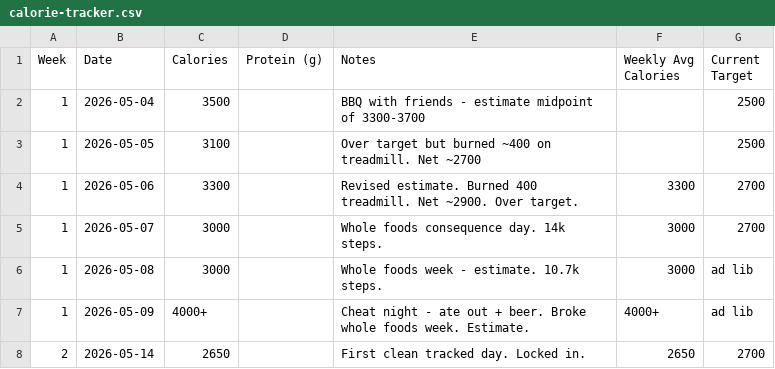
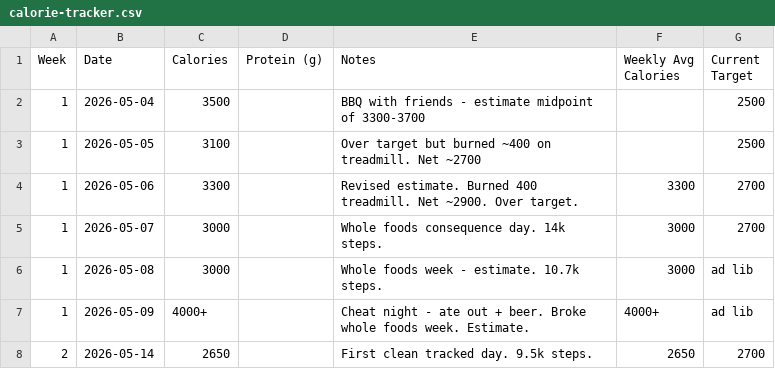
Before and after one commit to needhamcookn-creator/Portfolio, a CSV file: training-tracker/calorie-tracker.csv, drawn as a sheet.

```diff
--- a/training-tracker/calorie-tracker.csv
+++ b/training-tracker/calorie-tracker.csv
@@ -7,2 +7,2 @@ Week,Date,Calories,Protein (g),Notes,Weekly Avg Calories,Current Target
 1,2026-05-09,4000+,,Cheat night - ate out + beer. Broke whole foods week. Estimate.,4000+,ad lib
-2,2026-05-14,2650,,First clean tracked day. Locked in.,2650,2700
+2,2026-05-14,2650,,First clean tracked day. 9.5k steps.,2650,2700
```
